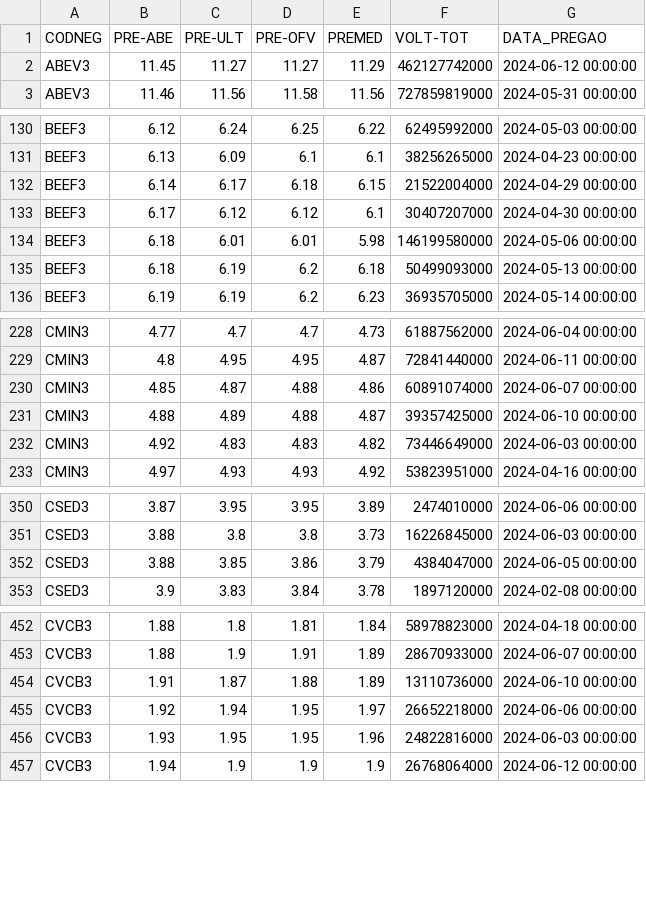
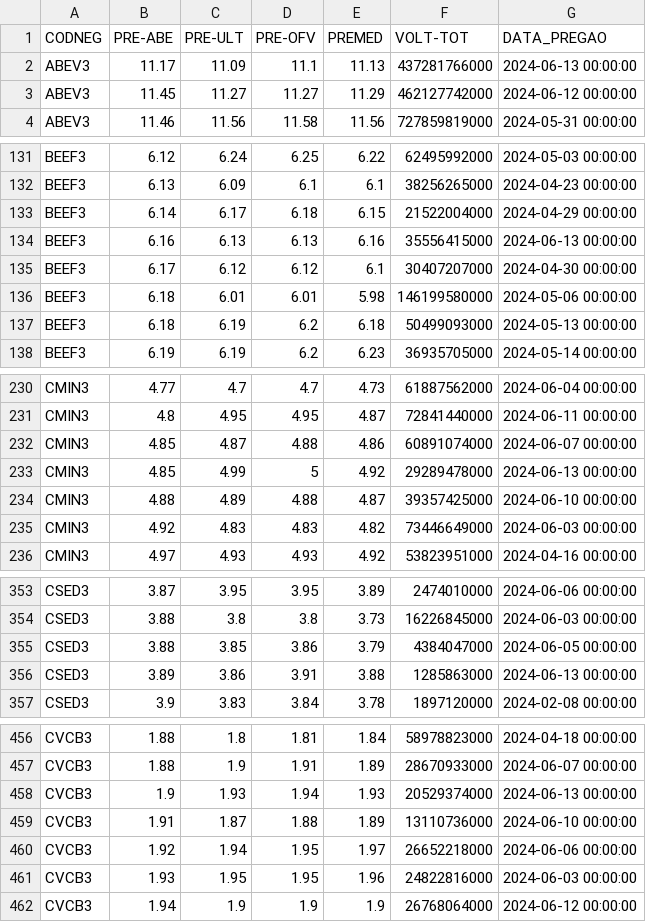
Before and after one commit to jakonev/Decision-tree-learning, a CSV file: data_filtro.csv, drawn as a sheet; only a part is shown, gaps mark what is left out; the diff covers the shown part only; the diff names each change by its address in the sheet, - before the commit and + after, or states it on an @@ line.

```diff
--- a/data_filtro.csv
+++ b/data_filtro.csv
+row 2: ABEV3 | 11.17 | 11.09 | 11.1 | 11.13 | 437281766000 | 2024-06-13 00:00:00
+row 134: BEEF3 | 6.16 | 6.13 | 6.13 | 6.16 | 35556415000 | 2024-06-13 00:00:00
+row 233: CMIN3 | 4.85 | 4.99 | 5 | 4.92 | 29289478000 | 2024-06-13 00:00:00
+row 356: CSED3 | 3.89 | 3.86 | 3.91 | 3.88 | 1285863000 | 2024-06-13 00:00:00
+row 458: CVCB3 | 1.9 | 1.93 | 1.94 | 1.93 | 20529374000 | 2024-06-13 00:00:00
```
Also changed, not shown: 6 added rows elsewhere in this file, data.csv, 3 other files.
